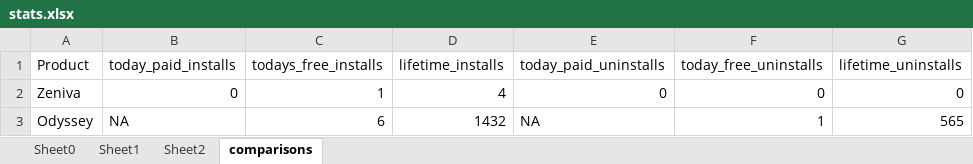
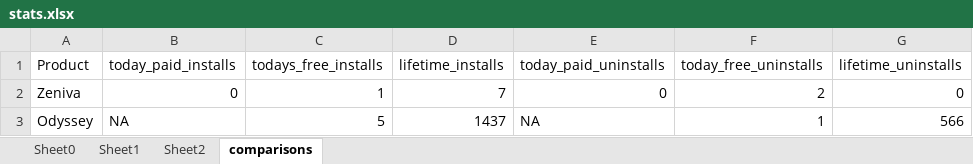
Before and after one commit to shumExarta/Stream-App, an Excel workbook: stats.xlsx, sheet comparisons, drawn as a sheet; only a part is shown; values as stored, in another font and other column widths than the file's, no borders; charts and pictures not drawn; the diff names each change by its address in the sheet, - before the commit and + after, or states it on an @@ line.

```diff
--- a/stats.xlsx (sheet comparisons)
+++ b/stats.xlsx (sheet comparisons)
-D2 (lifetime_installs): 4
+D2 (lifetime_installs): 7
-F2 (today_free_uninstalls): 0
+F2 (today_free_uninstalls): 2
-C3 (todays_free_installs): 6
+C3 (todays_free_installs): 5
-D3 (lifetime_installs): 1432
+D3 (lifetime_installs): 1437
-G3 (lifetime_uninstalls): 565
+G3 (lifetime_uninstalls): 566
```
Also changed, not shown: sheet Sheet2, sheet Sheet0, sheet Sheet1, 7 other files.
